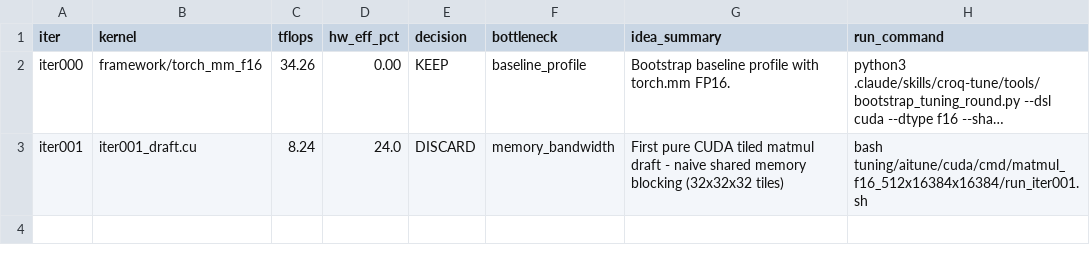
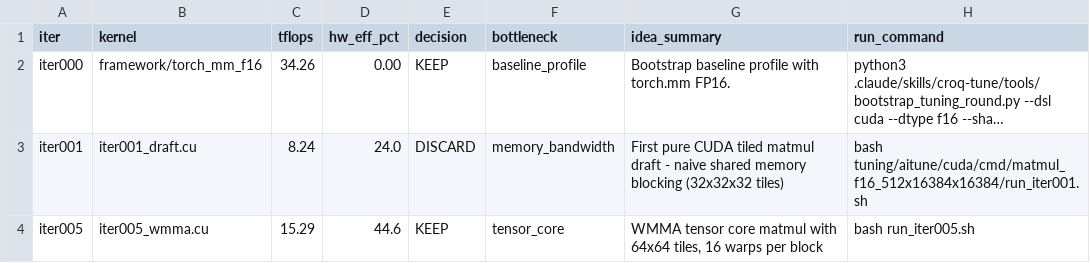
Before and after one commit to codes1gn/croqtile-tuner, a TSV file: tuning/aitune/cuda/logs/matmul_f16_512x16384x16384/results.tsv, drawn as a sheet; long unchanged cells end in …; the diff names each change by its address in the sheet, - before the commit and + after, or states it on an @@ line.

```diff
--- a/tuning/aitune/cuda/logs/matmul_f16_512x16384x16384/results.tsv
+++ b/tuning/aitune/cuda/logs/matmul_f16_512x16384x16384/results.tsv
+row 4: iter005 | iter005_wmma.cu | 15.29 | 44.6 | KEEP | tensor_core | WMMA tensor core matmul with 64x64 tiles, 16 warps per block | bash run_iter005.sh
```
Also changed, not shown: 8 other files.
